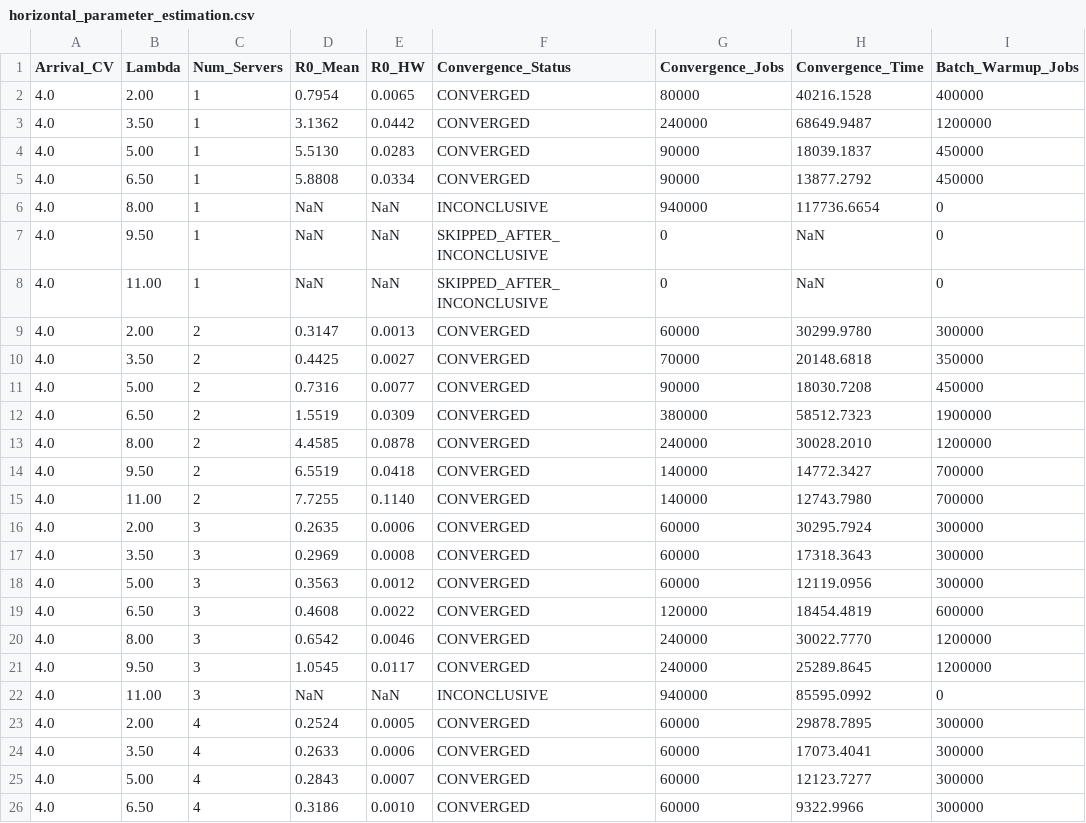
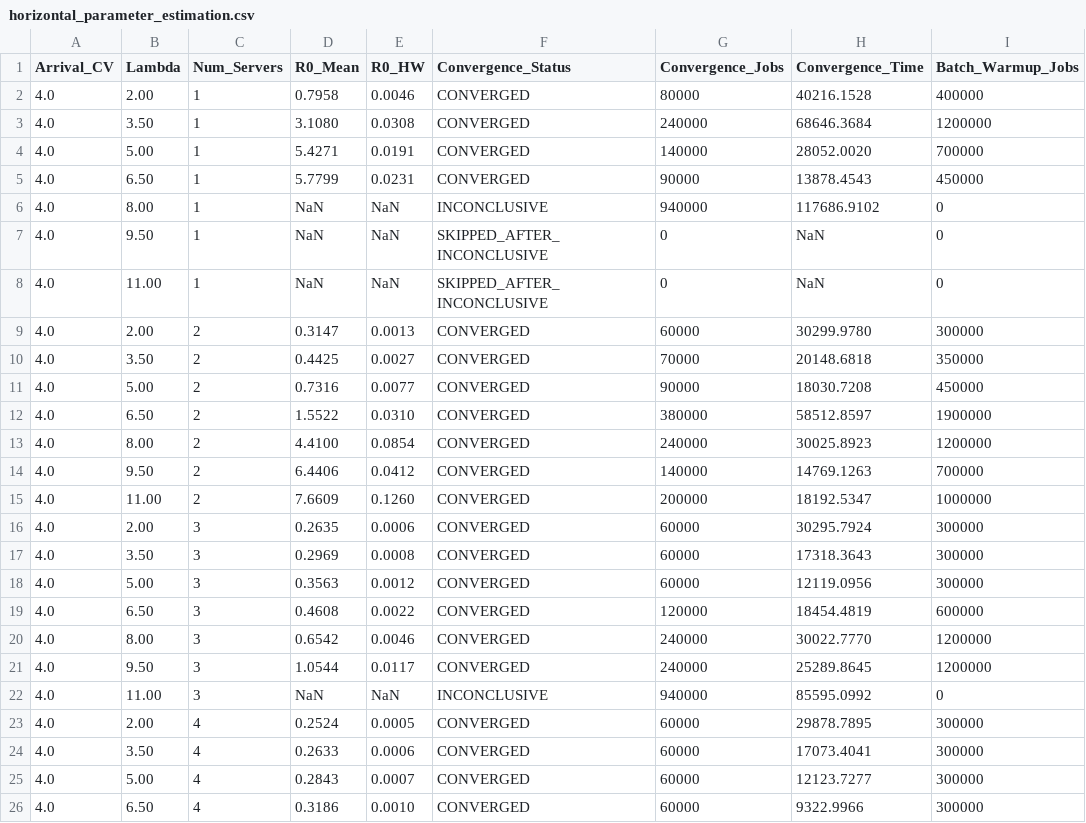
Before and after one commit to F-masci/load-manager-simulator, a CSV file: data/objective/horizontal_parameter_estimation.csv, drawn as a sheet; only a part is shown.

```diff
--- a/data/objective/horizontal_parameter_estimation.csv
+++ b/data/objective/horizontal_parameter_estimation.csv
@@ -1,7 +1,7 @@
 Arrival_CV,Lambda,Num_Servers,R0_Mean,R0_HW,Convergence_Status,Convergence_Jobs,Convergence_Time,Batch_Warmup_Jobs
-4.0,2.00,1,0.7954,0.0065,CONVERGED,80000,40216.1528,400000
-4.0,3.50,1,3.1362,0.0442,CONVERGED,240000,68649.9487,1200000
-4.0,5.00,1,5.5130,0.0283,CONVERGED,90000,18039.1837,450000
-4.0,6.50,1,5.8808,0.0334,CONVERGED,90000,13877.2792,450000
-4.0,8.00,1,NaN,NaN,INCONCLUSIVE,940000,117736.6654,0
+4.0,2.00,1,0.7958,0.0046,CONVERGED,80000,40216.1528,400000
+4.0,3.50,1,3.1080,0.0308,CONVERGED,240000,68646.3684,1200000
+4.0,5.00,1,5.4271,0.0191,CONVERGED,140000,28052.0020,700000
+4.0,6.50,1,5.7799,0.0231,CONVERGED,90000,13878.4543,450000
+4.0,8.00,1,NaN,NaN,INCONCLUSIVE,940000,117686.9102,0
 4.0,9.50,1,NaN,NaN,SKIPPED_AFTER_INCONCLUSIVE,0,NaN,0
@@ -11,6 +11,6 @@ Arrival_CV,Lambda,Num_Servers,R0_Mean,R0_HW,Convergence_Status,Convergence_Jobs,
 4.0,5.00,2,0.7316,0.0077,CONVERGED,90000,18030.7208,450000
-4.0,6.50,2,1.5519,0.0309,CONVERGED,380000,58512.7323,1900000
-4.0,8.00,2,4.4585,0.0878,CONVERGED,240000,30028.2010,1200000
-4.0,9.50,2,6.5519,0.0418,CONVERGED,140000,14772.3427,700000
-4.0,11.00,2,7.7255,0.1140,CONVERGED,140000,12743.7980,700000
+4.0,6.50,2,1.5522,0.0310,CONVERGED,380000,58512.8597,1900000
+4.0,8.00,2,4.4100,0.0854,CONVERGED,240000,30025.8923,1200000
+4.0,9.50,2,6.4406,0.0412,CONVERGED,140000,14769.1263,700000
+4.0,11.00,2,7.6609,0.1260,CONVERGED,200000,18192.5347,1000000
 4.0,2.00,3,0.2635,0.0006,CONVERGED,60000,30295.7924,300000
@@ -20,3 +20,3 @@ Arrival_CV,Lambda,Num_Servers,R0_Mean,R0_HW,Convergence_Status,Convergence_Jobs,
 4.0,8.00,3,0.6542,0.0046,CONVERGED,240000,30022.7770,1200000
-4.0,9.50,3,1.0545,0.0117,CONVERGED,240000,25289.8645,1200000
+4.0,9.50,3,1.0544,0.0117,CONVERGED,240000,25289.8645,1200000
 4.0,11.00,3,NaN,NaN,INCONCLUSIVE,940000,85595.0992,0
```
Also changed, not shown: data/objective/band/vertical_scaler_stability.csv, data/objective/burstiness/burstiness_robustness.csv, 56 other files.
